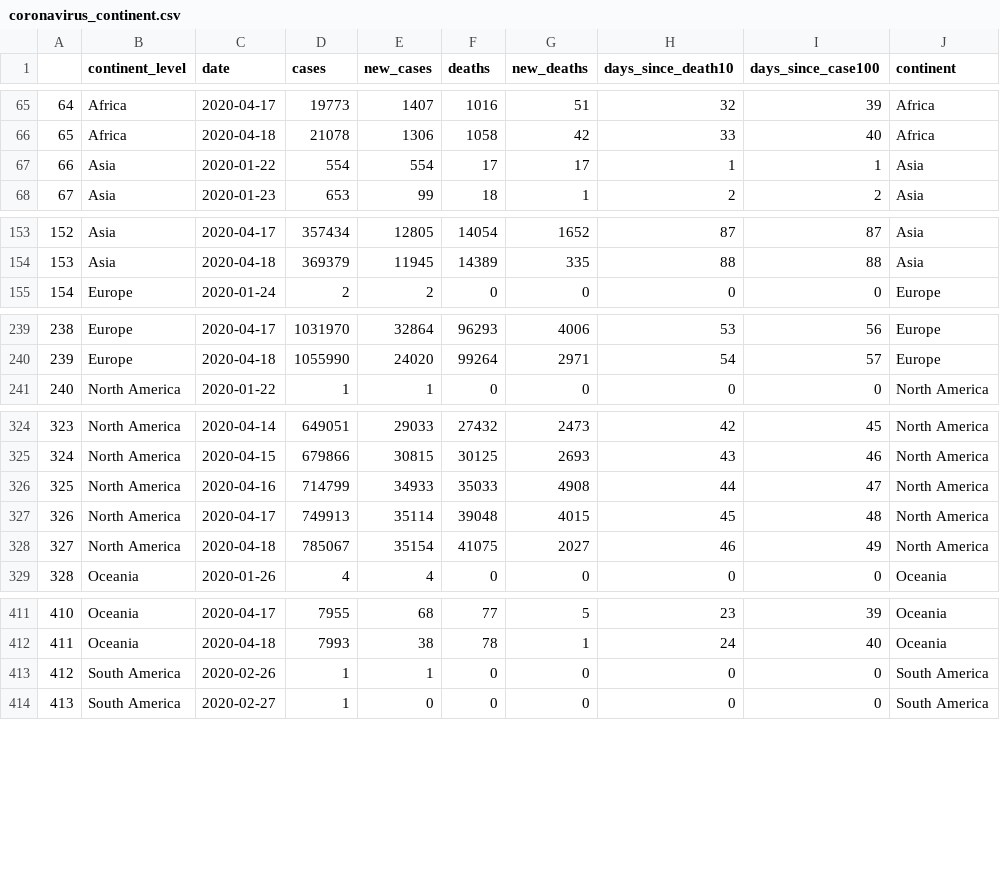
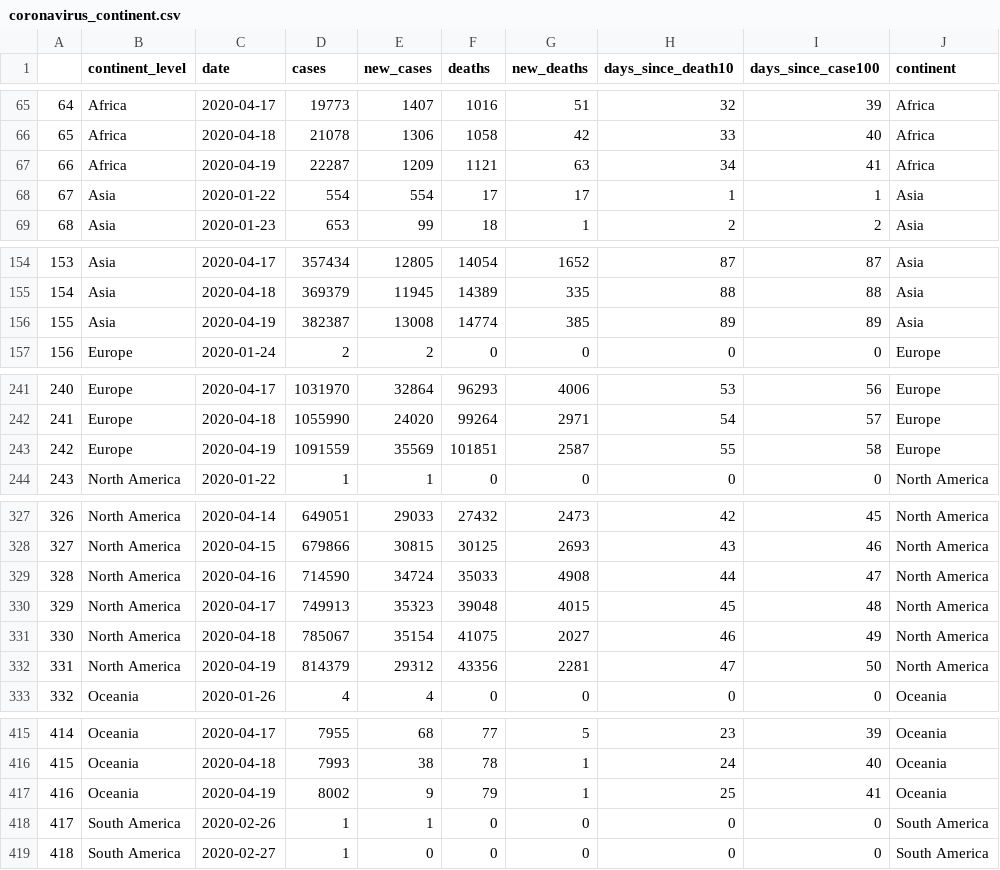
Before and after one commit to AvnerAdda/COVID19-shiny, a CSV file: input_data/coronavirus_continent.csv, drawn as a sheet; only a part is shown, gaps mark what is left out; addresses are those after the commit; the diff covers the shown part only; the diff names each change by its address in the sheet, - before the commit and + after, or states it on an @@ line.

Commit message:
Add table

```diff
--- a/input_data/coronavirus_continent.csv
+++ b/input_data/coronavirus_continent.csv
+row 67: 66 | Africa | 2020-04-19 | 22287 | 1209 | 1121 | 63 | 34 | 41 | Africa
@@ column A renumbered between rows 68 and 470 @@
+row 156: 155 | Asia | 2020-04-19 | 382387 | 13008 | 14774 | 385 | 89 | 89 | Asia
+row 243: 242 | Europe | 2020-04-19 | 1091559 | 35569 | 101851 | 2587 | 55 | 58 | Europe
-D329 (cases): 714799
+D329 (cases): 714590
-E329 (new_cases): 34933
+E329 (new_cases): 34724
-E330 (new_cases): 35114
+E330 (new_cases): 35323
+row 332: 331 | North America | 2020-04-19 | 814379 | 29312 | 43356 | 2281 | 47 | 50 | North America
+row 417: 416 | Oceania | 2020-04-19 | 8002 | 9 | 79 | 1 | 25 | 41 | Oceania
```
Also changed, not shown: 1 added row elsewhere in this file, input_data/coronavirus_global.csv, input_data/coronavirus_today.csv, 5 other files.
